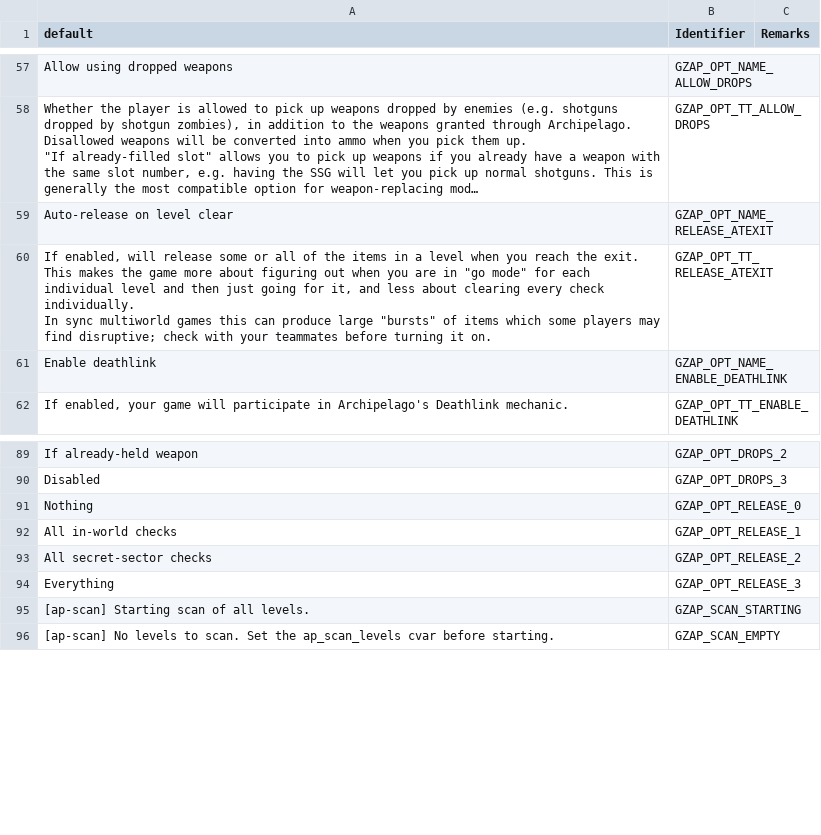
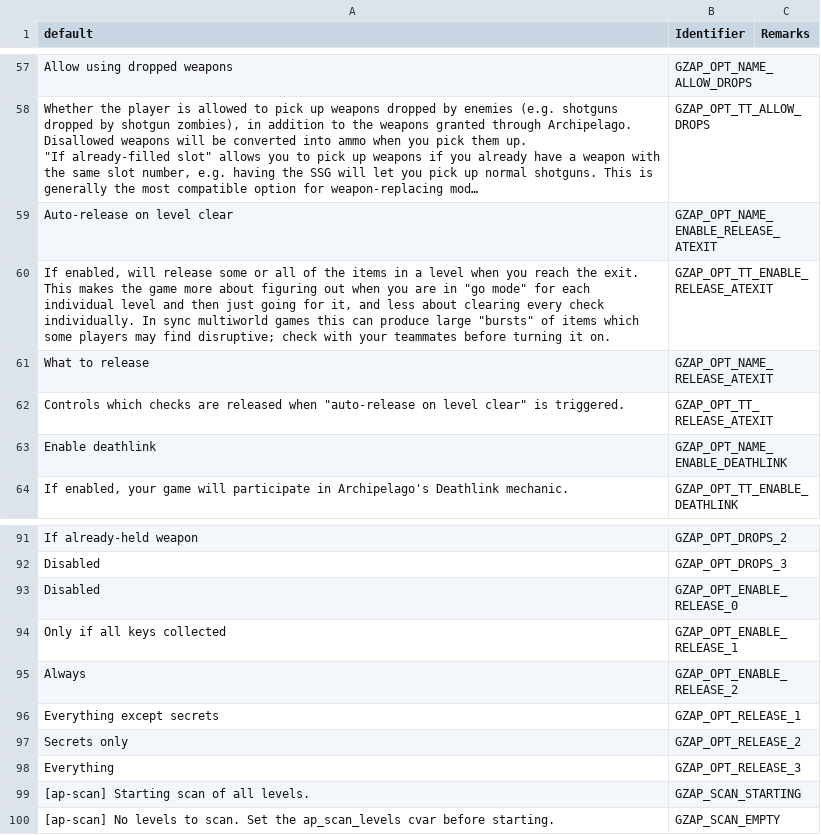
Before and after one commit to ToxicFrog/doom-mods, a CSV file: gzap/LANGUAGE.csv, drawn as a sheet; only a part is shown, gaps mark what is left out; long unchanged cells end in …; removed rows and columns are numbered as before the commit, all else as after; ↵ is a line break in a cell; the diff names each change by its address in the sheet, - before the commit and + after, or states it on an @@ line.

Commit message:
gzap: new auto-release options

```diff
--- a/gzap/LANGUAGE.csv
+++ b/gzap/LANGUAGE.csv
-B59 (Identifier): GZAP_OPT_NAME_RELEASE_ATEXIT
+B59 (Identifier): GZAP_OPT_NAME_ENABLE_RELEASE_ATEXIT
+row 60: If enabled, will release some or all of the items in a level when you reach the exit. This makes the game more about figuring out when you are in "go mode" for each individual level and then just going for it, and less about clearing every check individually. In sync multiworld games this can produce large "bursts" of items which some players may find disruptive; check with your teammates before turning it on. | GZAP_OPT_TT_ENABLE_RELEASE_ATEXIT
+row 61: What to release | GZAP_OPT_NAME_RELEASE_ATEXIT
-A62 (default): If enabled, will release some or all of the items in a level when you reach the exit. ↵ This makes the game more about figuring out when you are in "go mode" for each individual level and then just going for it, and less about clearing every check individually. ↵ In sync multiworld games this can produce large "bursts" of items which some players may find disruptive; check with your teammates before turning it on.
+A62 (default): Controls which checks are released when "auto-release on level clear" is triggered.
-row 91: Nothing | GZAP_OPT_RELEASE_0
+row 93: Disabled | GZAP_OPT_ENABLE_RELEASE_0
+row 94: Only if all keys collected | GZAP_OPT_ENABLE_RELEASE_1
+row 95: Always | GZAP_OPT_ENABLE_RELEASE_2
-A96 (default): All in-world checks
+A96 (default): Everything except secrets
-A97 (default): All secret-sector checks
+A97 (default): Secrets only
```
Also changed, not shown: 6 other files.
